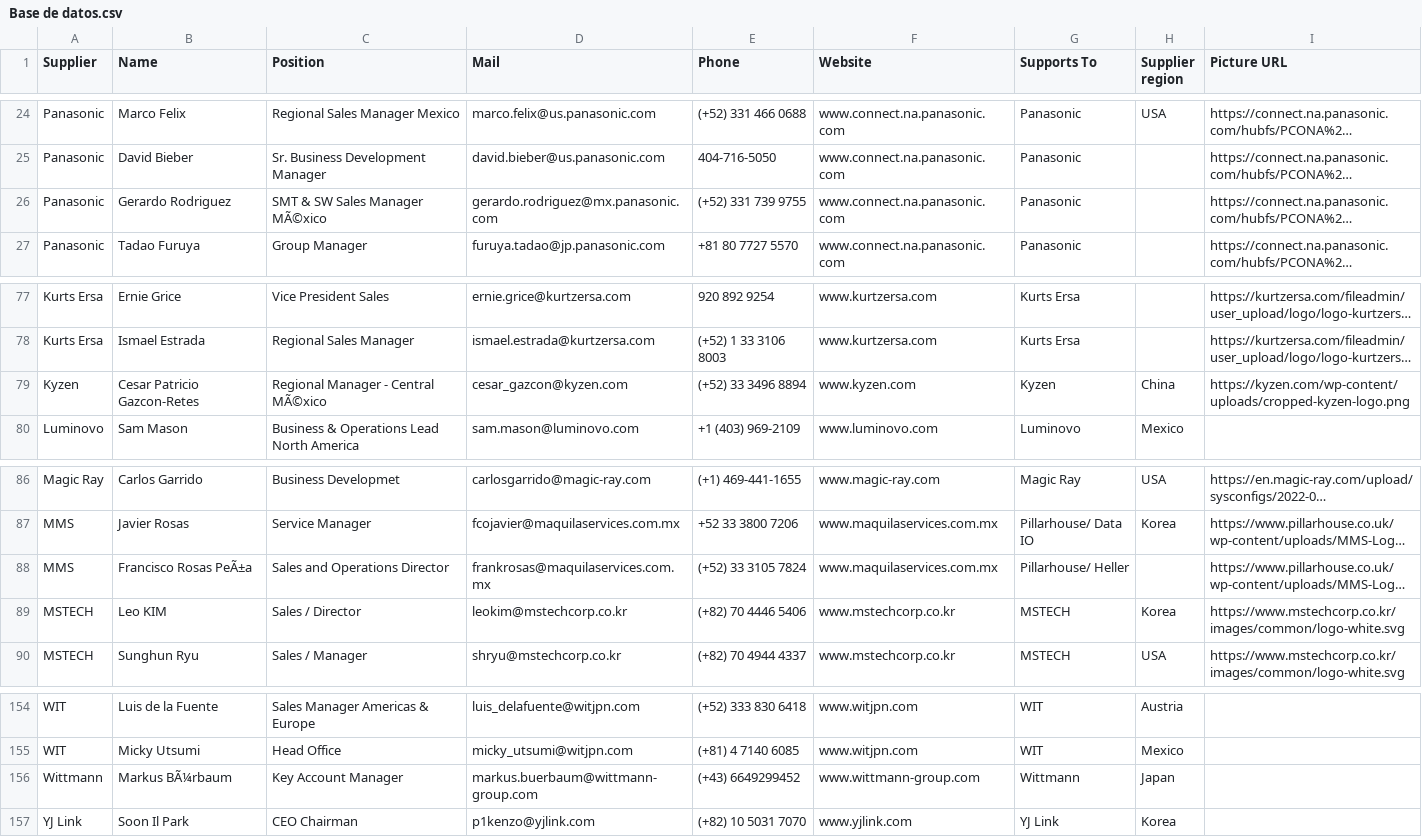
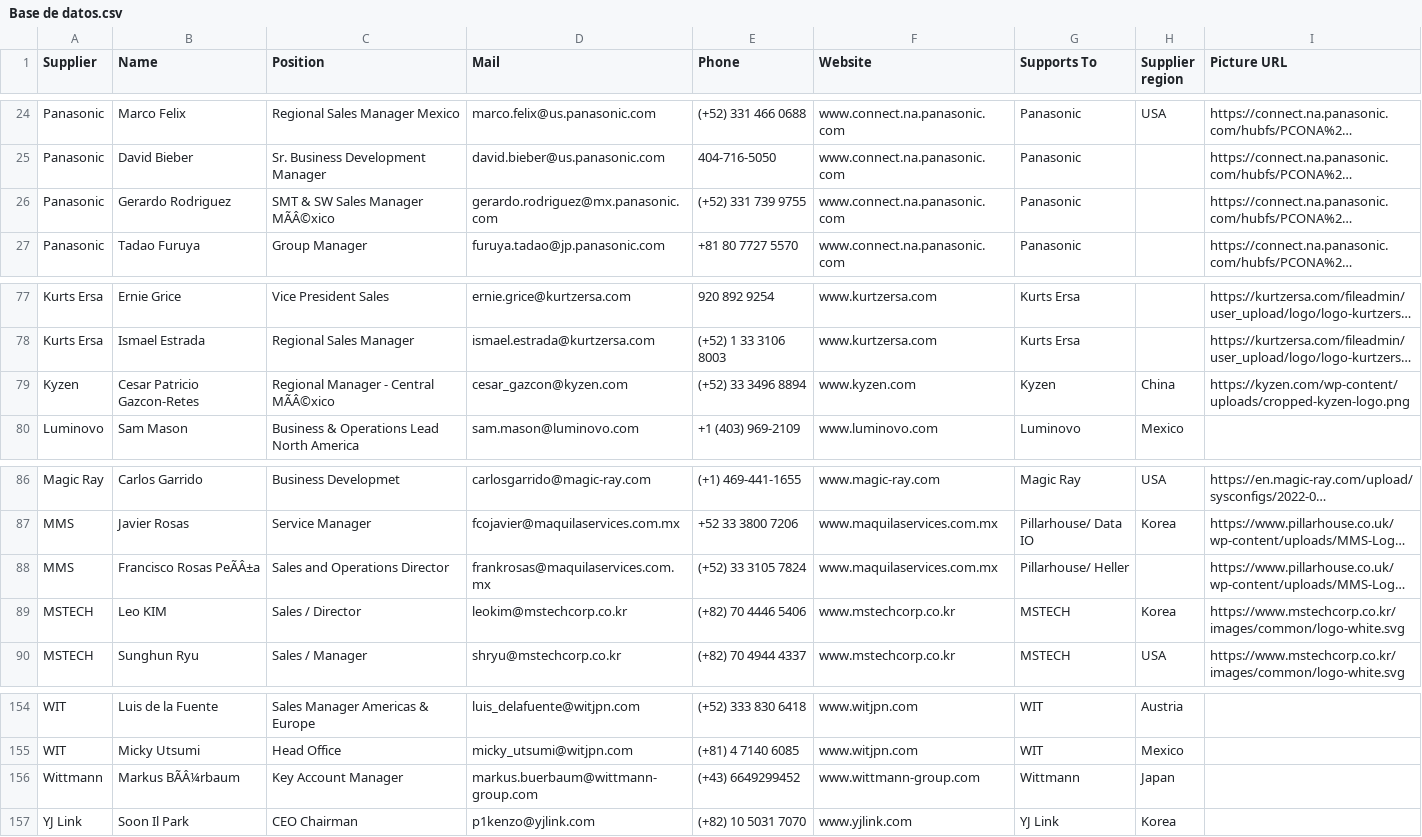
Before and after one commit to moi6k2/Directory, a CSV file: Base de datos.csv, drawn as a sheet; only a part is shown, gaps mark what is left out; long unchanged cells end in …; the diff names each change by its address in the sheet, - before the commit and + after, or states it on an @@ line.

Commit message:
Update contacts from Directory

```diff
--- a/Base de datos.csv
+++ b/Base de datos.csv
-C26 (Position): SMT & SW Sales Manager MÃ©xico
+C26 (Position): SMT & SW Sales Manager MÃÂ©xico
-C79 (Position): Regional Manager - Central MÃ©xico
+C79 (Position): Regional Manager - Central MÃÂ©xico
-B88 (Name): Francisco Rosas PeÃ±a
+B88 (Name): Francisco Rosas PeÃÂ±a
-B156 (Name): Markus BÃ¼rbaum
+B156 (Name): Markus BÃÂ¼rbaum
```
